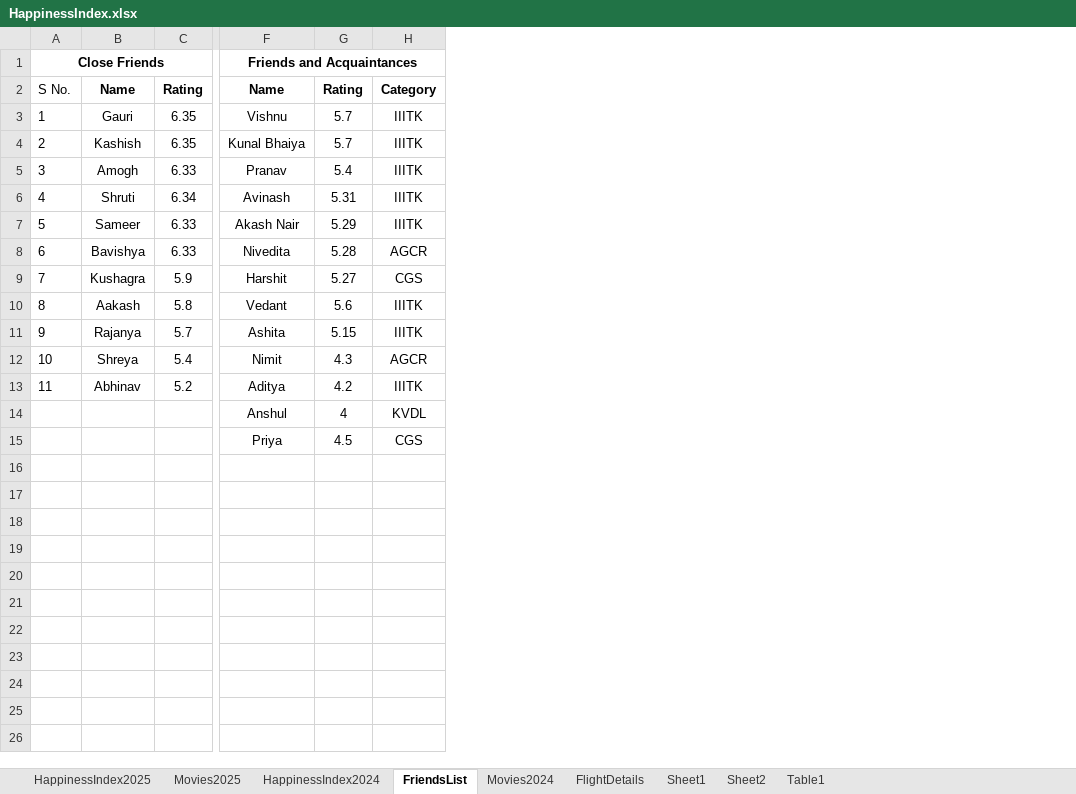
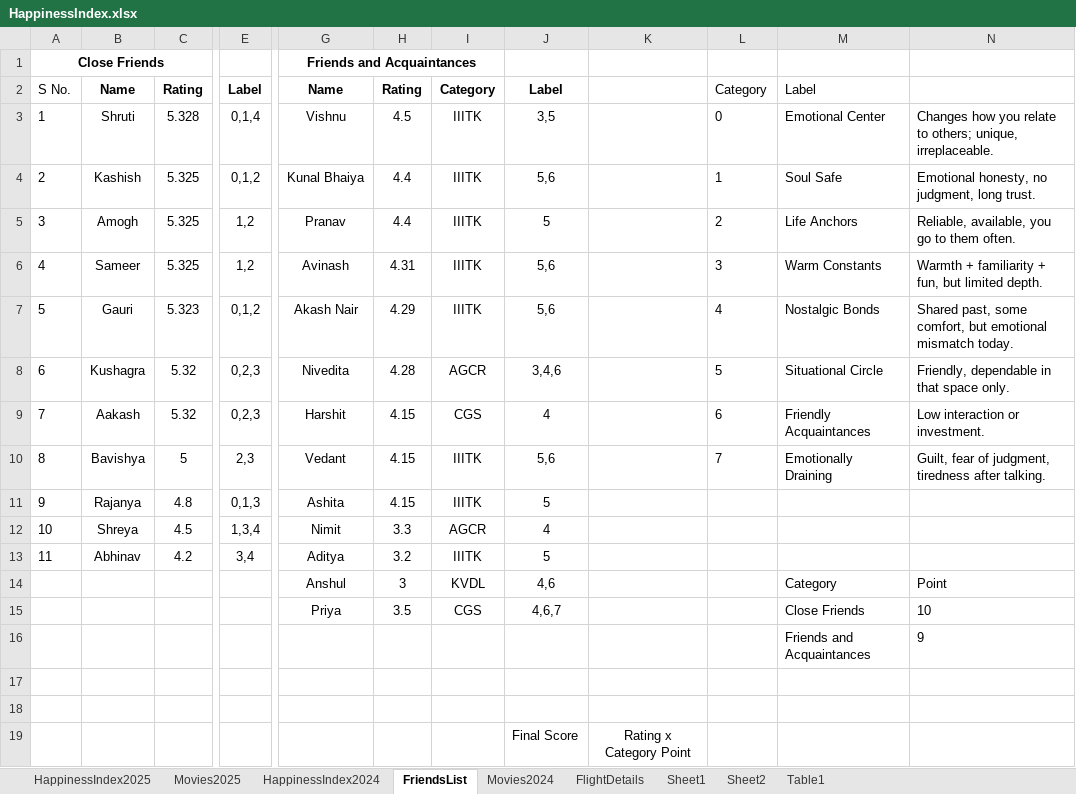
Before and after one commit to Abhinav-1708/Happiness-Index, an Excel workbook: HappinessIndex.xlsx, sheet FriendsList, drawn as a sheet; only a part is shown, gaps mark what is left out; values as stored, in another font and other column widths than the file's, no borders; conditional formats not drawn; removed rows and columns are numbered as before the commit, all else as after; rows hold the shown columns only; the diff names each change by its address in the sheet, - before the commit and + after, or states it on an @@ line.

Commit message:
Automated daily backup

```diff
--- a/HappinessIndex.xlsx (sheet FriendsList)
+++ b/HappinessIndex.xlsx (sheet FriendsList)
-column C, rows 2-5: Rating | 6.35 | 6.35 | 6.33; row 7: 6.33; rows 9-13: 5.9 | 5.8 | 5.7 | 5.4 | 5.2
+column C, rows 2-6: Rating | 5.328 | 5.325 | 5.325 | 5.325; rows 8-9: 5.32 | 5.32; rows 11-13: 4.8 | 4.5 | 4.2
+column E, rows 2-6: Label | 0,1,4 | 0,1,2 | 1,2 | 1,2; rows 8-9: 0,2,3 | 0,2,3; rows 11-13: 0,1,3 | 1,3,4 | 3,4
-column G, rows 2-5: Rating | 5.7 | 5.7 | 5.4; row 7: 5.29; rows 9-15: 5.27 | 5.6 | 5.15 | 4.3 | 4.2 | 4 | 4.5
+column H, rows 2-6: Rating | 4.5 | 4.4 | 4.4 | 4.31; rows 8-9: 4.28 | 4.15; rows 11-15: 4.15 | 3.3 | 3.2 | 3 | 3.5
+column J, rows 2-6: Label | 3,5 | 5,6 | 5 | 5,6; rows 8-9: 3,4,6 | 4; rows 11-15: 5 | 4 | 5 | 4,6 | 4,6,7
+column K, empty
+column L, rows 2-6: Category | 0 | 1 | 2 | 3; rows 8-9: 5 | 6
+column M, rows 2-6: Label | Emotional Center | Soul Safe | Life Anchors | Warm Constants; rows 8-9: Situational Circle | Friendly Acquaintances; rows 14-15: Category | Close Friends
+column N, rows 3-6: Changes how you relate to others; unique, irreplaceable. | Emotional honesty, no judgment, long trust. | Reliable, available, you go to them often. | Warmth + familiarity + fun, but limited depth.; rows 8-9: Friendly, dependable in that space only. | Low interaction or investment.; rows 14-15: Point | 10
-B3: Gauri
+B3: Shruti
-row 6: 4 | Shruti | 6.34 | Avinash | 5.31 | IIITK
@@ column A renumbered between rows 6 and 9 @@
-G6: Akash Nair
+G6: Avinash
-row 8: 6 | Bavishya | 6.33 | Nivedita | 5.28 | AGCR
+row 7: 5 | Gauri | 5.323 | 0,1,2 | Akash Nair | 4.29 | IIITK | 5,6 |  | 4 | Nostalgic Bonds | Shared past, some comfort, but emotional mismatch today.
-G8: Harshit
+G8: Nivedita
-I8: CGS
+I8: AGCR
-G9: Vedant
+G9: Harshit
-I9: IIITK
+I9: CGS
+row 10: 8 | Bavishya | 5 | 2,3 | Vedant | 4.15 | IIITK | 5,6 |  | 7 | Emotionally Draining | Guilt, fear of judgment, tiredness after talking.
+row 16:  |  |  |  |  |  |  |  |  |  | Friends and Acquaintances | 9
+row 17: (empty)
+row 18: (empty)
+row 19:  |  |  |  |  |  |  | Final Score | Rating x Category Point
```
Also changed, not shown: sheet HappinessIndex2025, sheet FlightDetails, sheet Movies2025, charts or pictures.
